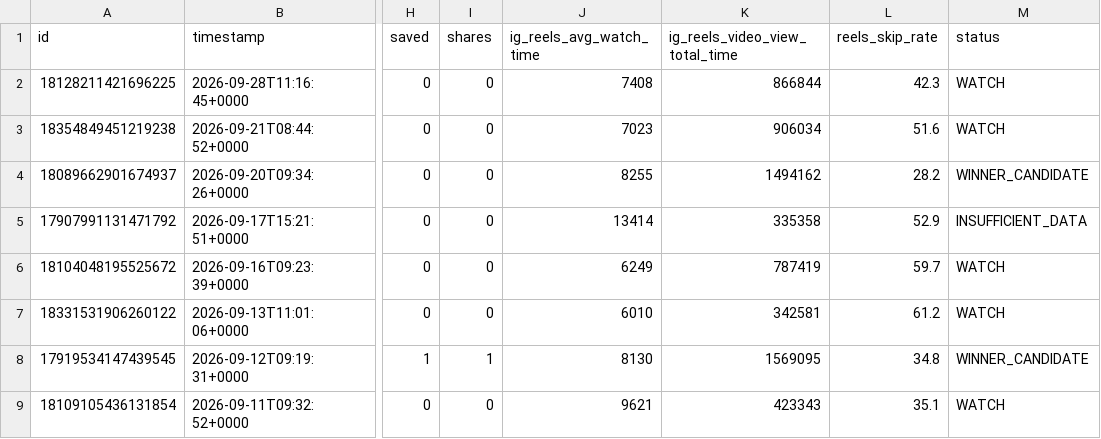
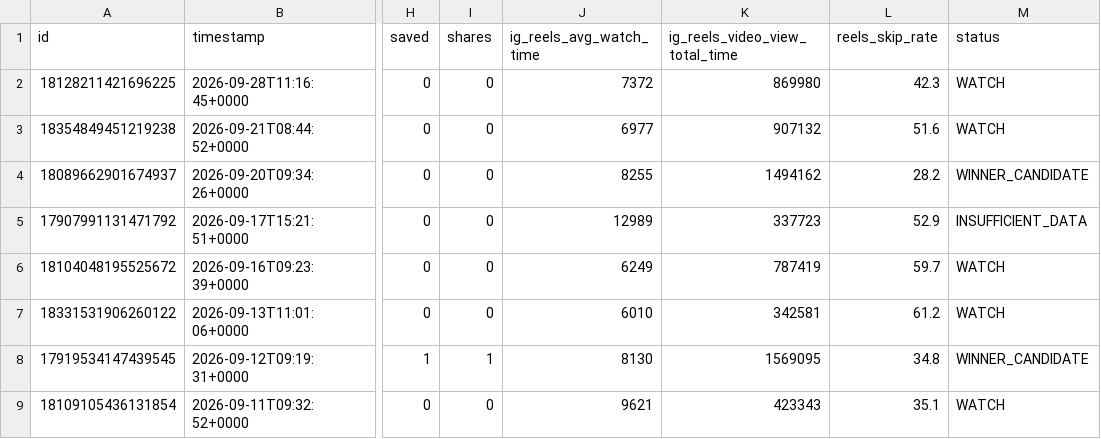
Before and after one commit to Igoranik/yorkie-insights-automation, a CSV file: data/reels_insights_latest.csv, drawn as a sheet; only a part is shown, gaps mark what is left out; the diff names each change by its address in the sheet, - before the commit and + after, or states it on an @@ line.

```diff
--- a/data/reels_insights_latest.csv
+++ b/data/reels_insights_latest.csv
-J2 (ig_reels_avg_watch_time): 7408
+J2 (ig_reels_avg_watch_time): 7372
-K2 (ig_reels_video_view_total_time): 866844
+K2 (ig_reels_video_view_total_time): 869980
-J3 (ig_reels_avg_watch_time): 7023
+J3 (ig_reels_avg_watch_time): 6977
-K3 (ig_reels_video_view_total_time): 906034
+K3 (ig_reels_video_view_total_time): 907132
-J5 (ig_reels_avg_watch_time): 13414
+J5 (ig_reels_avg_watch_time): 12989
-K5 (ig_reels_video_view_total_time): 335358
+K5 (ig_reels_video_view_total_time): 337723
```
Also changed, not shown: 3 other files.
